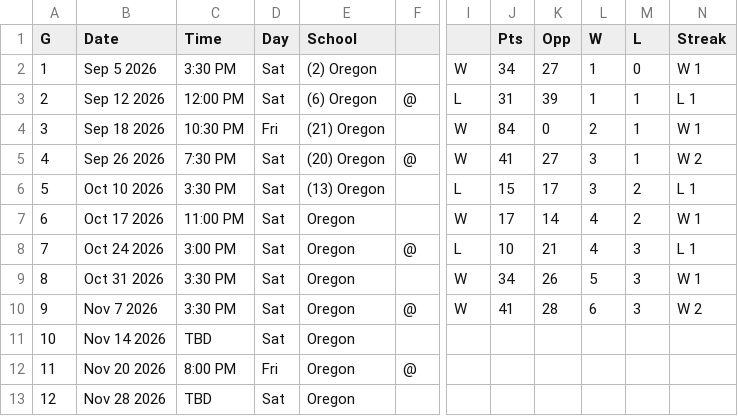
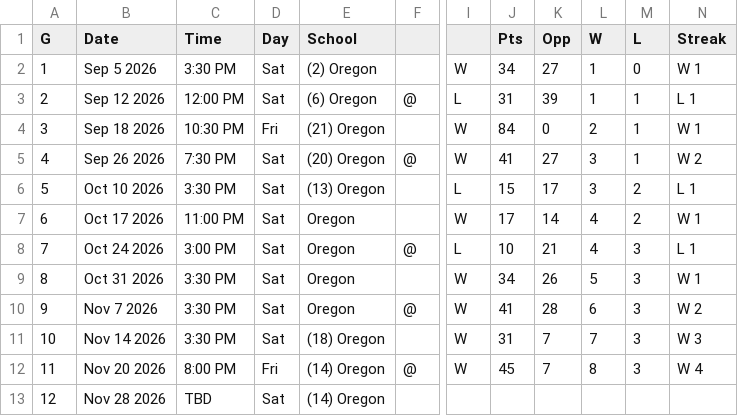
Before and after one commit to tlee753/cfb-selection, a CSV file: data/oregon.csv, drawn as a sheet; only a part is shown, gaps mark what is left out; the diff names each change by its address in the sheet, - before the commit and + after, or states it on an @@ line.

```diff
--- a/data/oregon.csv
+++ b/data/oregon.csv
-C11 (Time): TBD
+C11 (Time): 3:30 PM
-E11 (School): Oregon
+E11 (School): (18) Oregon
-I11:I12: (empty)
+I11:I12: W
-J11 (Pts): (empty)
+J11 (Pts): 31
-K11:K12 (Opp): (empty)
+K11:K12 (Opp): 7
-L11 (W): (empty)
+L11 (W): 7
-M11:M12 (L): (empty)
+M11:M12 (L): 3
-N11 (Streak): (empty)
+N11 (Streak): W 3
-E12:E13 (School): Oregon
+E12:E13 (School): (14) Oregon
-J12 (Pts): (empty)
+J12 (Pts): 45
-L12 (W): (empty)
+L12 (W): 8
-N12 (Streak): (empty)
+N12 (Streak): W 4
```
Also changed, not shown: data/ap.csv, data/boise-state.csv, 41 other files.
